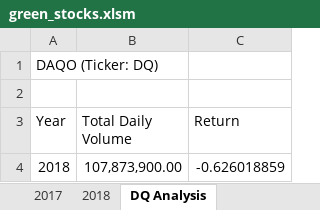
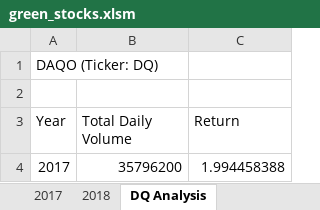
Before and after one commit to jnorman74/stock-analysis, an Excel workbook: green_stocks.xlsm, sheet DQ Analysis, drawn as a sheet; values as stored, in another font and other column widths than the file's, no borders; charts and pictures not drawn; removed rows and columns are numbered as before the commit, all else as after; the diff names each change by its address in the sheet, - before the commit and + after, or states it on an @@ line.

Commit message:
Added Macro Button

```diff
--- a/green_stocks.xlsm (sheet DQ Analysis)
+++ b/green_stocks.xlsm (sheet DQ Analysis)
-row 4: 2018 | 107,873,900.00 | -0.626018859
+row 4: 2017 | 35796200 | 1.994458388
```
Also changed, not shown: sheet All Stocks Analysis, charts or pictures.
